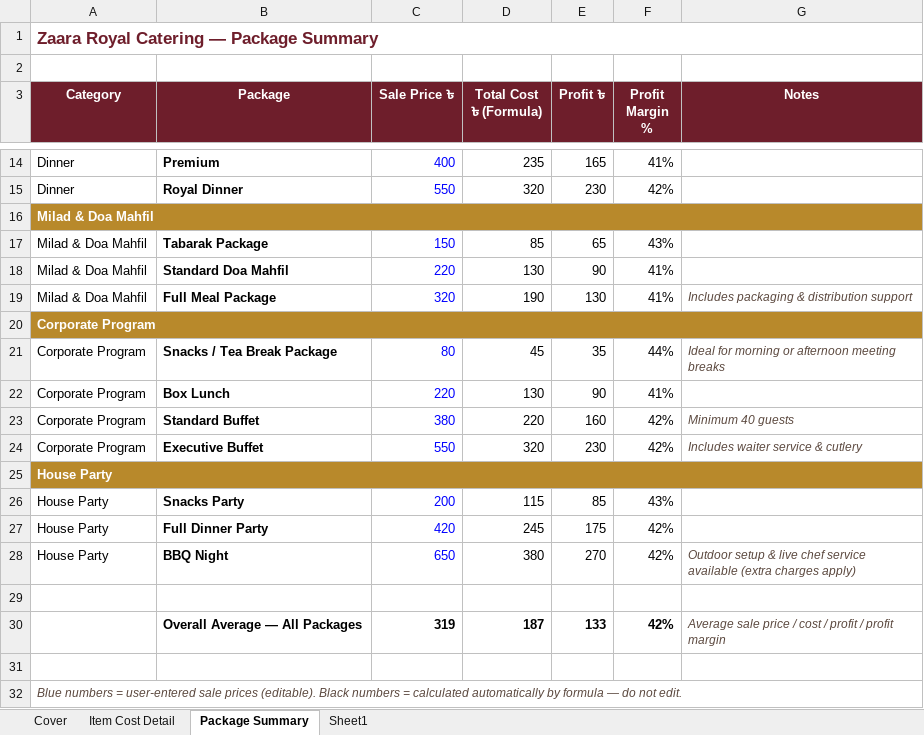
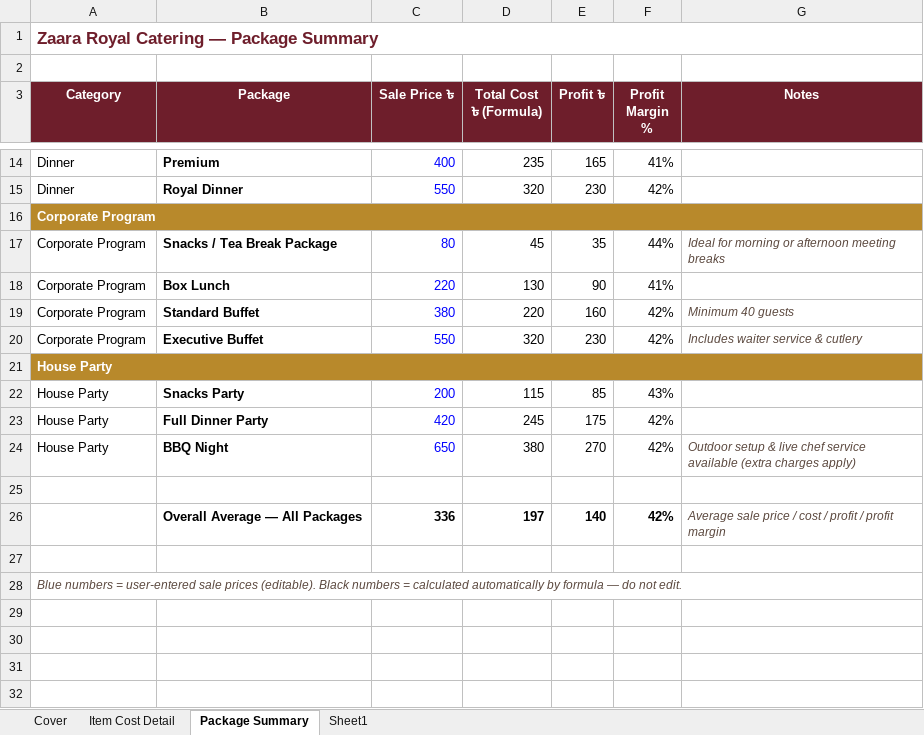
Before and after one commit to shabihashila/zaaraRoyalCatering, an Excel workbook: docs/zaara_royal_catering_menu.xlsx, sheet Package Summary, drawn as a sheet; only a part is shown, gaps mark what is left out; values as stored, in another font and other column widths than the file's, no borders; removed rows and columns are numbered as before the commit, all else as after; the diff names each change by its address in the sheet, - before the commit and + after, or states it on an @@ line.

```diff
--- a/docs/zaara_royal_catering_menu.xlsx (sheet Package Summary)
+++ b/docs/zaara_royal_catering_menu.xlsx (sheet Package Summary)
-row 16: Milad & Doa Mahfil
-row 17: Milad & Doa Mahfil | Tabarak Package | 150 | 85 | 65 | 43%
-row 18: Milad & Doa Mahfil | Standard Doa Mahfil | 220 | 130 | 90 | 41%
-row 19: Milad & Doa Mahfil | Full Meal Package | 320 | 190 | 130 | 41% | Includes packaging & distribution support
-C26 (Sale Price ৳): 319
+C26 (Sale Price ৳): 336
-D26 (Total Cost ৳ (Formula)): 187
+D26 (Total Cost ৳ (Formula)): 197
-E26 (Profit ৳): 133
+E26 (Profit ৳): 140
```
Also changed, not shown: sheet Item Cost Detail, sheet Sheet1, formulas that keep their value, 38 other files.
